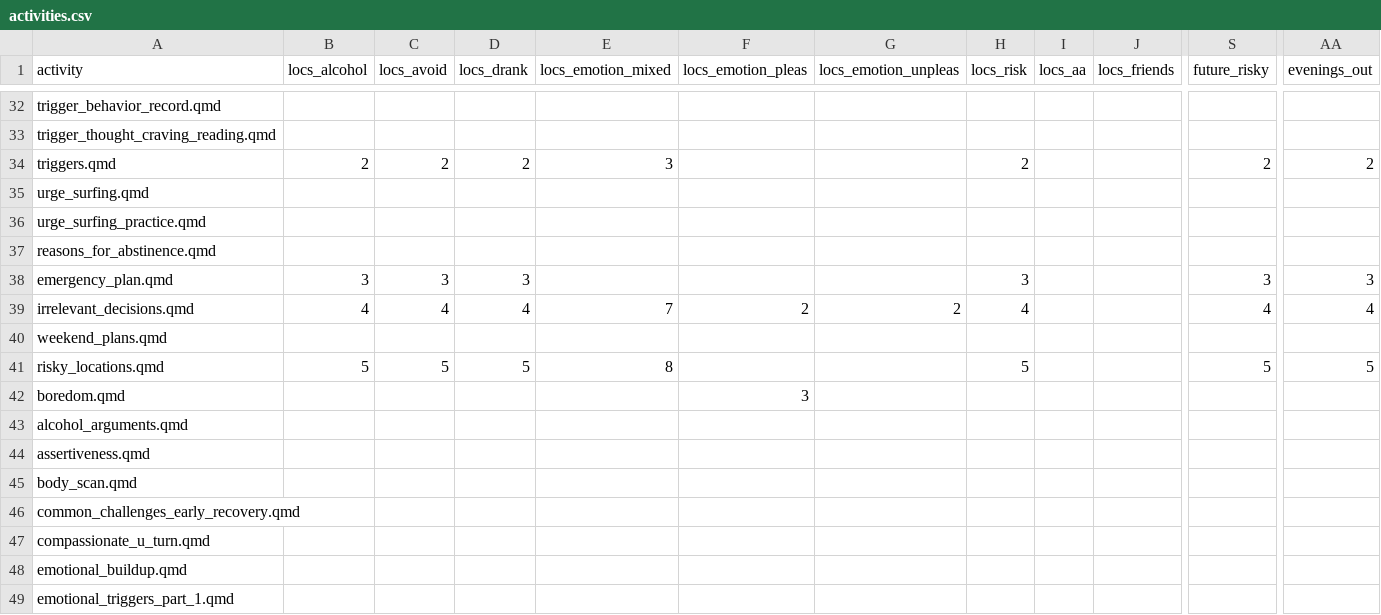
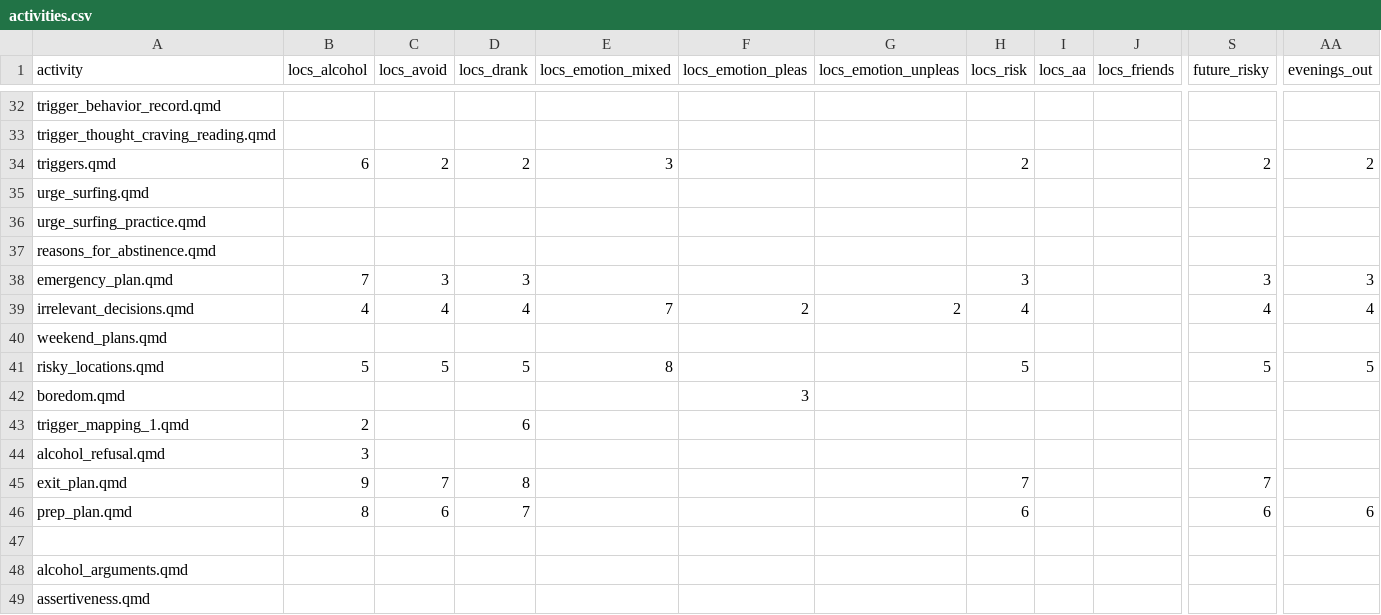
Before and after one commit to jjcurtin/aud_support, a CSV file: modules/activities.csv, drawn as a sheet; only a part is shown, gaps mark what is left out; the shorter side is filled out with more unchanged rows; rows hold the shown columns only; the diff names each change by its address in the sheet, - before the commit and + after, or states it on an @@ line.

Commit message:
more activities

```diff
--- a/modules/activities.csv
+++ b/modules/activities.csv
-B34 (locs_alcohol): 2
+B34 (locs_alcohol): 6
-B38 (locs_alcohol): 3
+B38 (locs_alcohol): 7
+row 43: trigger_mapping_1.qmd | 2 |  | 6
+row 44: alcohol_refusal.qmd | 3
+row 45: exit_plan.qmd | 9 | 7 | 8 |  |  |  | 7 |  |  | 7
+row 46: prep_plan.qmd | 8 | 6 | 7 |  |  |  | 6 |  |  | 6 | 6
+row 47: (empty)
```
Also changed, not shown: 10 other files.
